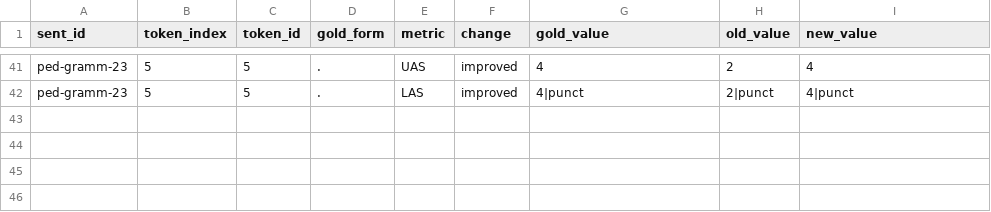
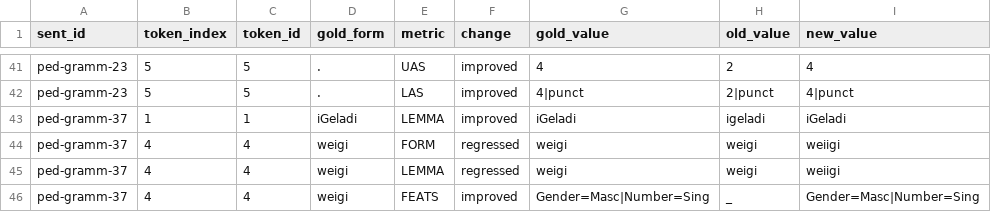
Before and after one commit to leoalenc/kadiweu, a CSV file: data/treebank/compare_report/token_diffs.csv, drawn as a sheet; only a part is shown, gaps mark what is left out; the diff names each change by its address in the sheet, - before the commit and + after, or states it on an @@ line.

```diff
--- a/data/treebank/compare_report/token_diffs.csv
+++ b/data/treebank/compare_report/token_diffs.csv
+row 43: ped-gramm-37 | 1 | 1 | iGeladi | LEMMA | improved | iGeladi | igeladi | iGeladi
+row 44: ped-gramm-37 | 4 | 4 | weigi | FORM | regressed | weigi | weigi | weiigi
+row 45: ped-gramm-37 | 4 | 4 | weigi | LEMMA | regressed | weigi | weigi | weiigi
+row 46: ped-gramm-37 | 4 | 4 | weigi | FEATS | improved | Gender=Masc|Number=Sing | _ | Gender=Masc|Number=Sing
```
Also changed, not shown: data/treebank/compare_report/metric_summary.csv, data/treebank/compare_report/sentence_issues.csv, 5 other files.
